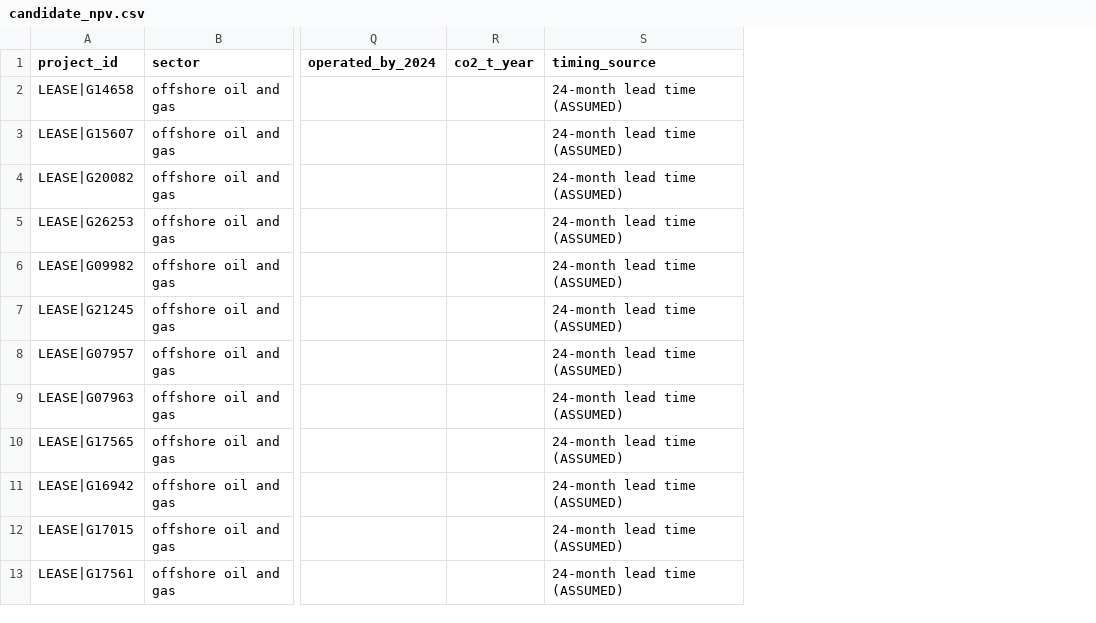
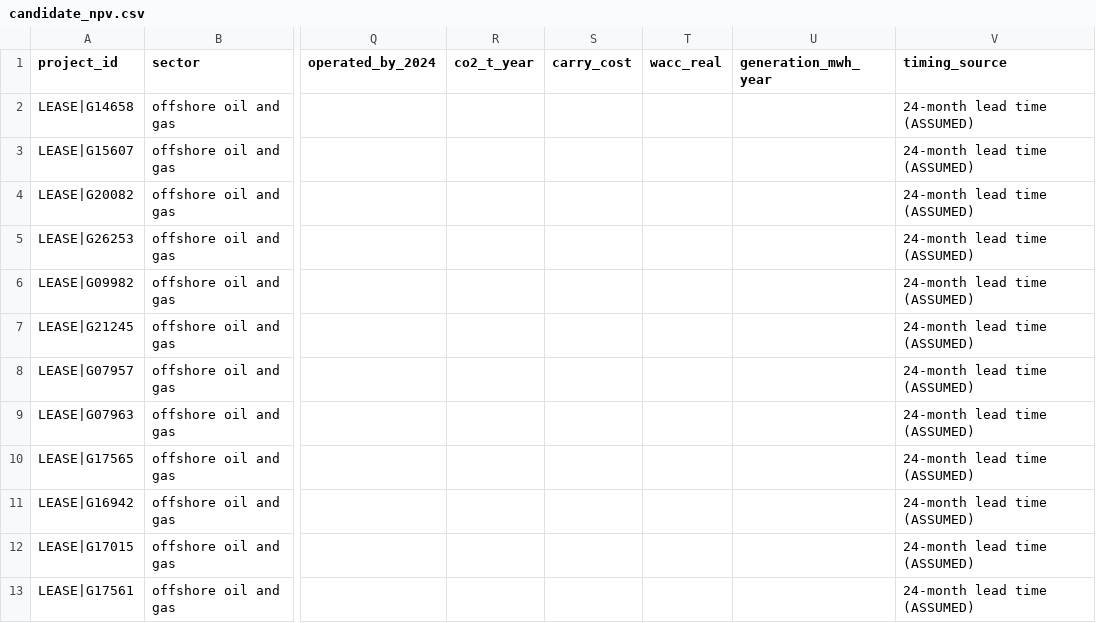
Before and after one commit to alanmossinger/Capstone, a CSV file: results/candidate_npv.csv, drawn as a sheet; only a part is shown, gaps mark what is left out; the diff names each change by its address in the sheet, - before the commit and + after, or states it on an @@ line.

Commit message:
Notebook 08 (scenarios and risk: block-bootstrapped joint shocks on mean-reverting prices, output and cost draws, timing through the copula, risk measures, named stresses, the held-out copula set, the correlation ablation) and notebook 09 part D (C21-C24 registered first, the four books under one budget on HiGHS with the CVaR linearisation, scored out of sample: all four fail because no book loses money under the grid; frontier, stability, sensitivity, ablations, the decision ledger); scenarios and optimizer modules with tests; decisions 69-71; journal

```diff
--- a/results/candidate_npv.csv
+++ b/results/candidate_npv.csv
+column S (carry_cost), empty
+column T (wacc_real), empty
+column U (generation_mwh_year), empty
```
Also changed, not shown: results/project_impact.csv, 42 other files.
